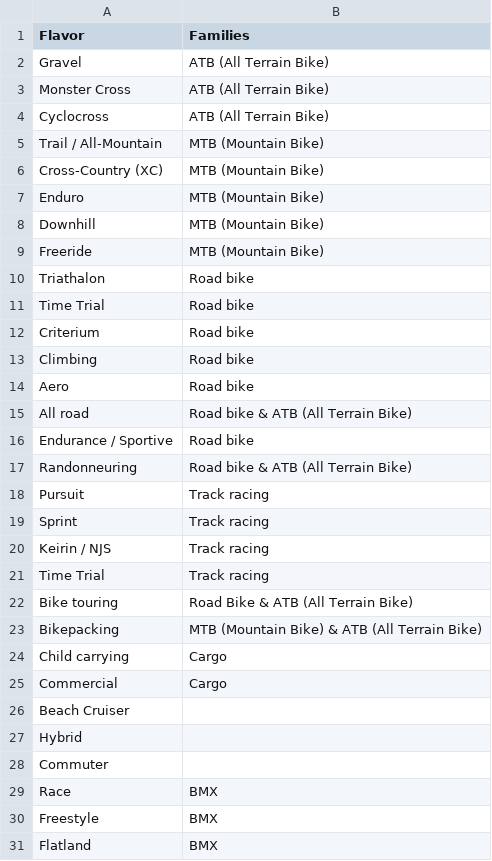
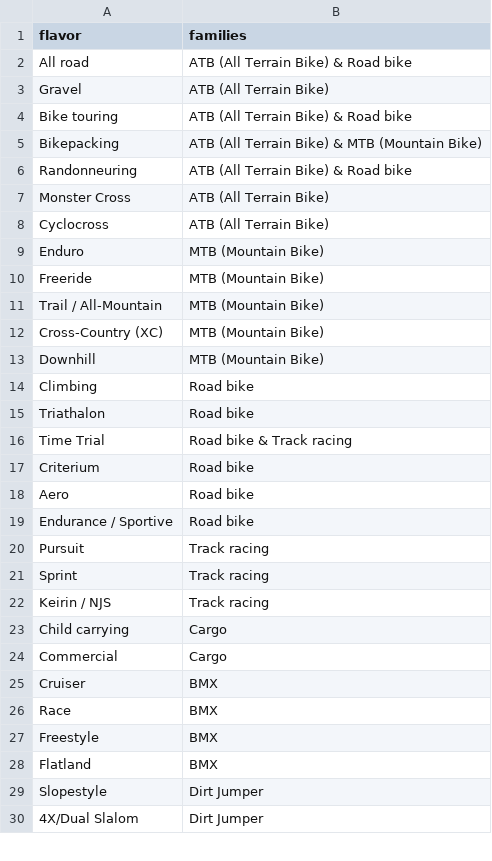
Before and after one commit to bikeindex/resources, a CSV file: primary_activities.csv, drawn as a sheet; only a part is shown; the shorter side is filled out with more unchanged rows; the diff covers the shown part only.

```diff
--- a/primary_activities.csv
+++ b/primary_activities.csv
@@ -1,18 +1,20 @@
-Flavor,Families
+flavor,families
+All road,ATB (All Terrain Bike) & Road bike
 Gravel,ATB (All Terrain Bike)
+Bike touring,ATB (All Terrain Bike) & Road bike
+Bikepacking,ATB (All Terrain Bike) & MTB (Mountain Bike)
+Randonneuring,ATB (All Terrain Bike) & Road bike
 Monster Cross,ATB (All Terrain Bike)
 Cyclocross,ATB (All Terrain Bike)
+Enduro,MTB (Mountain Bike)
+Freeride,MTB (Mountain Bike)
 Trail / All-Mountain,MTB (Mountain Bike)
 Cross-Country (XC),MTB (Mountain Bike)
-Enduro,MTB (Mountain Bike)
 Downhill,MTB (Mountain Bike)
-Freeride,MTB (Mountain Bike)
+Climbing,Road bike
 Triathalon,Road bike
-Time Trial,Road bike
+Time Trial,Road bike & Track racing
 Criterium,Road bike
-Climbing,Road bike
 Aero,Road bike
-All road,Road bike & ATB (All Terrain Bike)
 Endurance / Sportive,Road bike
-Randonneuring,Road bike & ATB (All Terrain Bike)
 Pursuit,Track racing
@@ -20,10 +22,5 @@ Sprint,Track racing
 Keirin / NJS,Track racing
-Time Trial,Track racing
-Bike touring,Road Bike & ATB (All Terrain Bike)
-Bikepacking,MTB (Mountain Bike) & ATB (All Terrain Bike)
 Child carrying,Cargo
 Commercial,Cargo
-Beach Cruiser,
-Hybrid,
-Commuter,
+Cruiser,BMX
 Race,BMX
```
Also changed, not shown: 2 moved rows elsewhere in this file, 1 other file.
